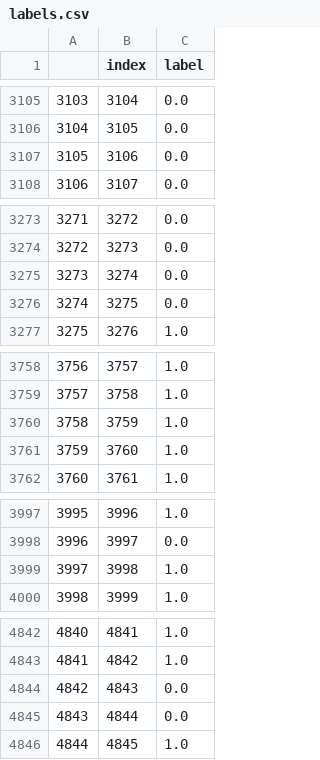
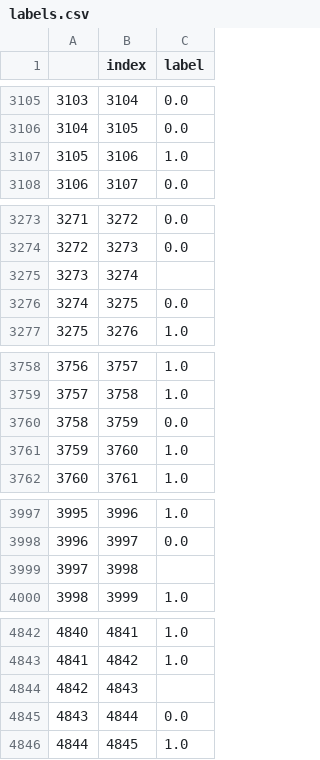
Before and after one commit to flaviofuria/GlassesOrNoGlasses, a CSV file: labels.csv, drawn as a sheet; only a part is shown, gaps mark what is left out; the diff covers the shown part only.

Commit message:
Update labels.csv

```diff
--- a/labels.csv
+++ b/labels.csv
@@ -3106,3 +3106,3 @@
 3104,3105,0.0
-3105,3106,0.0
+3105,3106,1.0
 3106,3107,0.0
@@ -3274,3 +3274,3 @@
 3272,3273,0.0
-3273,3274,0.0
+3273,3274,
 3274,3275,0.0
@@ -3759,3 +3759,3 @@
 3757,3758,1.0
-3758,3759,1.0
+3758,3759,0.0
 3759,3760,1.0
@@ -3998,3 +3998,3 @@
 3996,3997,0.0
-3997,3998,1.0
+3997,3998,
 3998,3999,1.0
@@ -4843,3 +4843,3 @@
 4841,4842,1.0
-4842,4843,0.0
+4842,4843,
 4843,4844,0.0
```
Also changed, not shown: 10 edited cells elsewhere in this file.
